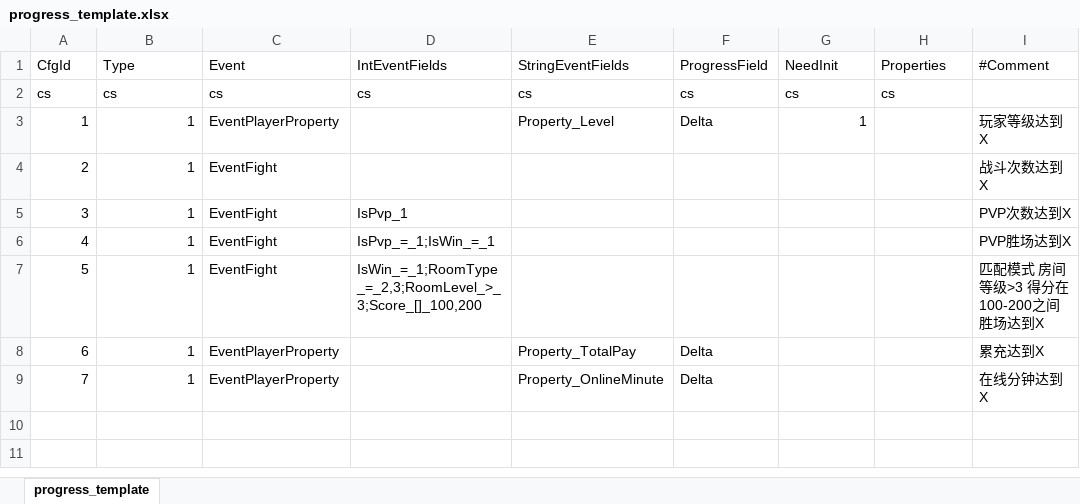
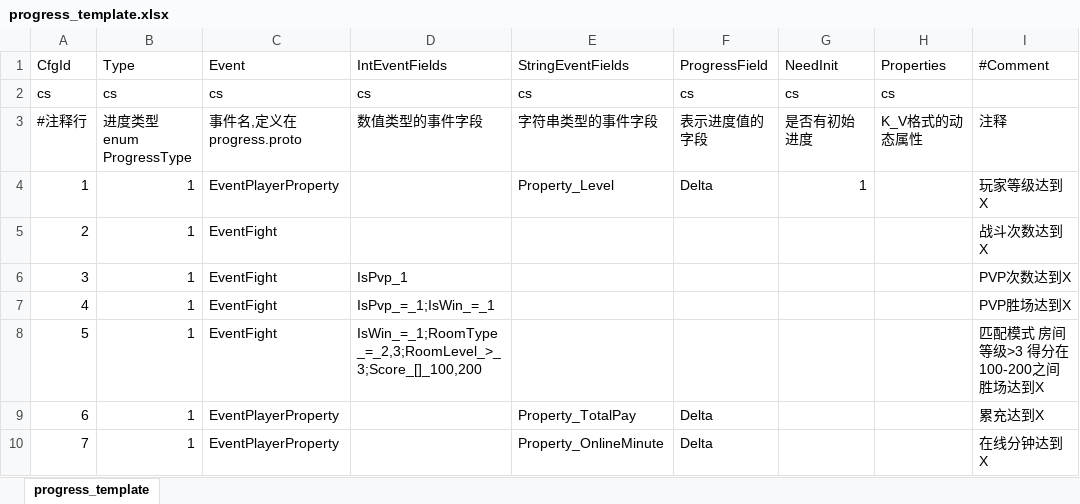
Before and after one commit to fish-tennis/gserver, an Excel workbook: excel/progress_template.xlsx, sheet progress_template, drawn as a sheet; values as stored, in another font and other column widths than the file's, no borders; ↵ is a line break in a cell; the diff names each change by its address in the sheet, - before the commit and + after, or states it on an @@ line.

```diff
--- a/excel/progress_template.xlsx (sheet progress_template)
+++ b/excel/progress_template.xlsx (sheet progress_template)
+row 3: #注释行 | 进度类型 ↵ enum ProgressType | 事件名,定义在progress.proto | 数值类型的事件字段 | 字符串类型的事件字段 | 表示进度值的字段 | 是否有初始进度 | K_V格式的动态属性 | 注释
```
Also changed, not shown: excel/activitycfg.xlsx, excel/condition_template.xlsx, 7 other files.
